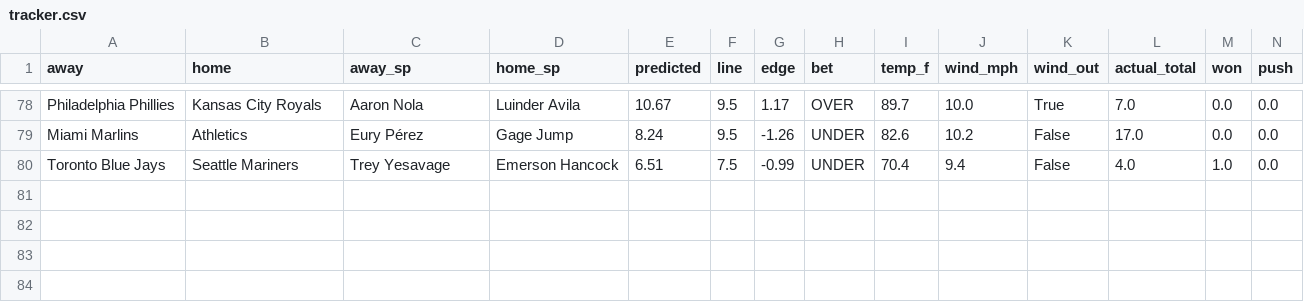
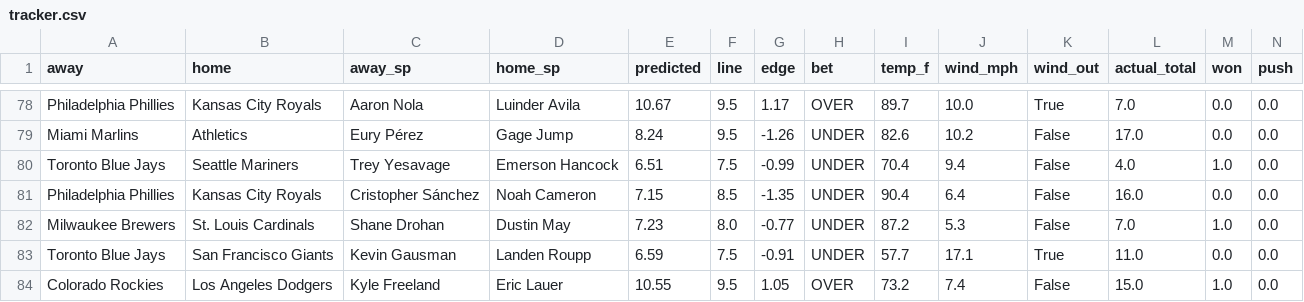
Before and after one commit to clabaughethan/mlb_totals_model, a CSV file: data/predictions/tracker.csv, drawn as a sheet; only a part is shown, gaps mark what is left out; rows hold the shown columns only; the diff names each change by its address in the sheet, - before the commit and + after, or states it on an @@ line.

```diff
--- a/data/predictions/tracker.csv
+++ b/data/predictions/tracker.csv
+row 81: Philadelphia Phillies | Kansas City Royals | Cristopher Sánchez | Noah Cameron | 7.15 | 8.5 | -1.35 | UNDER | 90.4 | 6.4 | False | 16.0 | 0.0 | 0.0
+row 82: Milwaukee Brewers | St. Louis Cardinals | Shane Drohan | Dustin May | 7.23 | 8.0 | -0.77 | UNDER | 87.2 | 5.3 | False | 7.0 | 1.0 | 0.0
+row 83: Toronto Blue Jays | San Francisco Giants | Kevin Gausman | Landen Roupp | 6.59 | 7.5 | -0.91 | UNDER | 57.7 | 17.1 | True | 11.0 | 0.0 | 0.0
+row 84: Colorado Rockies | Los Angeles Dodgers | Kyle Freeland | Eric Lauer | 10.55 | 9.5 | 1.05 | OVER | 73.2 | 7.4 | False | 15.0 | 1.0 | 0.0
```
Also changed, not shown: data/predictions/predictions_2026-07-06.csv, 2 other files.
